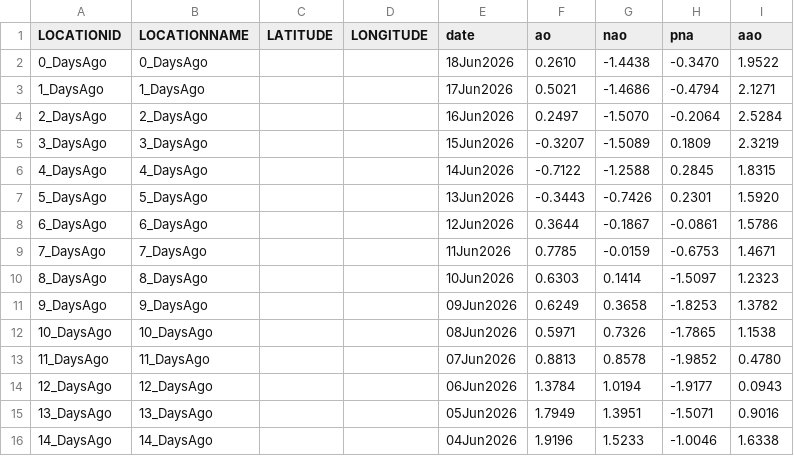
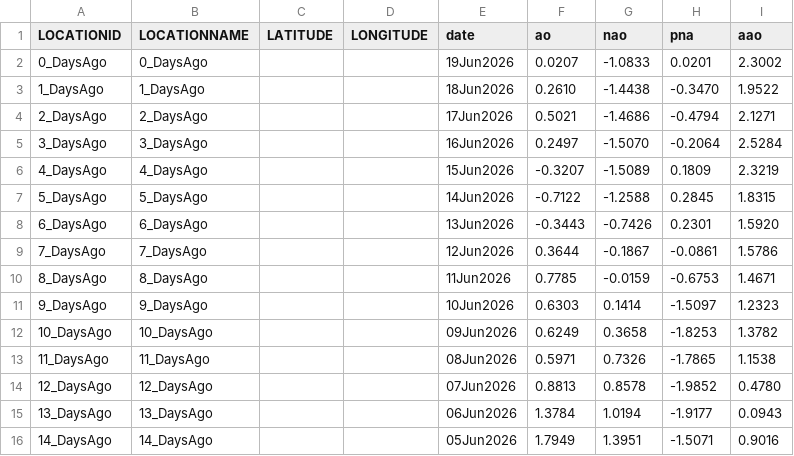
Before and after one commit to theweatherman561/cpcTeleconnectionNavCSV, a CSV file: cpcTeleconnection.csv, drawn as a sheet.

Commit message:
updated files

```diff
--- a/cpcTeleconnection.csv
+++ b/cpcTeleconnection.csv
@@ -1,16 +1,16 @@
 LOCATIONID,LOCATIONNAME,LATITUDE,LONGITUDE,date,ao,nao,pna,aao
-0_DaysAgo,0_DaysAgo,,,18Jun2026,0.2610,-1.4438,-0.3470,1.9522
-1_DaysAgo,1_DaysAgo,,,17Jun2026,0.5021,-1.4686,-0.4794,2.1271
-2_DaysAgo,2_DaysAgo,,,16Jun2026,0.2497,-1.5070,-0.2064,2.5284
-3_DaysAgo,3_DaysAgo,,,15Jun2026,-0.3207,-1.5089,0.1809,2.3219
-4_DaysAgo,4_DaysAgo,,,14Jun2026,-0.7122,-1.2588,0.2845,1.8315
-5_DaysAgo,5_DaysAgo,,,13Jun2026,-0.3443,-0.7426,0.2301,1.5920
-6_DaysAgo,6_DaysAgo,,,12Jun2026,0.3644,-0.1867,-0.0861,1.5786
-7_DaysAgo,7_DaysAgo,,,11Jun2026,0.7785,-0.0159,-0.6753,1.4671
-8_DaysAgo,8_DaysAgo,,,10Jun2026,0.6303,0.1414,-1.5097,1.2323
-9_DaysAgo,9_DaysAgo,,,09Jun2026,0.6249,0.3658,-1.8253,1.3782
-10_DaysAgo,10_DaysAgo,,,08Jun2026,0.5971,0.7326,-1.7865,1.1538
-11_DaysAgo,11_DaysAgo,,,07Jun2026,0.8813,0.8578,-1.9852,0.4780
-12_DaysAgo,12_DaysAgo,,,06Jun2026,1.3784,1.0194,-1.9177,0.0943
-13_DaysAgo,13_DaysAgo,,,05Jun2026,1.7949,1.3951,-1.5071,0.9016
-14_DaysAgo,14_DaysAgo,,,04Jun2026,1.9196,1.5233,-1.0046,1.6338
+0_DaysAgo,0_DaysAgo,,,19Jun2026,0.0207,-1.0833,0.0201,2.3002
+1_DaysAgo,1_DaysAgo,,,18Jun2026,0.2610,-1.4438,-0.3470,1.9522
+2_DaysAgo,2_DaysAgo,,,17Jun2026,0.5021,-1.4686,-0.4794,2.1271
+3_DaysAgo,3_DaysAgo,,,16Jun2026,0.2497,-1.5070,-0.2064,2.5284
+4_DaysAgo,4_DaysAgo,,,15Jun2026,-0.3207,-1.5089,0.1809,2.3219
+5_DaysAgo,5_DaysAgo,,,14Jun2026,-0.7122,-1.2588,0.2845,1.8315
+6_DaysAgo,6_DaysAgo,,,13Jun2026,-0.3443,-0.7426,0.2301,1.5920
+7_DaysAgo,7_DaysAgo,,,12Jun2026,0.3644,-0.1867,-0.0861,1.5786
+8_DaysAgo,8_DaysAgo,,,11Jun2026,0.7785,-0.0159,-0.6753,1.4671
+9_DaysAgo,9_DaysAgo,,,10Jun2026,0.6303,0.1414,-1.5097,1.2323
+10_DaysAgo,10_DaysAgo,,,09Jun2026,0.6249,0.3658,-1.8253,1.3782
+11_DaysAgo,11_DaysAgo,,,08Jun2026,0.5971,0.7326,-1.7865,1.1538
+12_DaysAgo,12_DaysAgo,,,07Jun2026,0.8813,0.8578,-1.9852,0.4780
+13_DaysAgo,13_DaysAgo,,,06Jun2026,1.3784,1.0194,-1.9177,0.0943
+14_DaysAgo,14_DaysAgo,,,05Jun2026,1.7949,1.3951,-1.5071,0.9016
```
